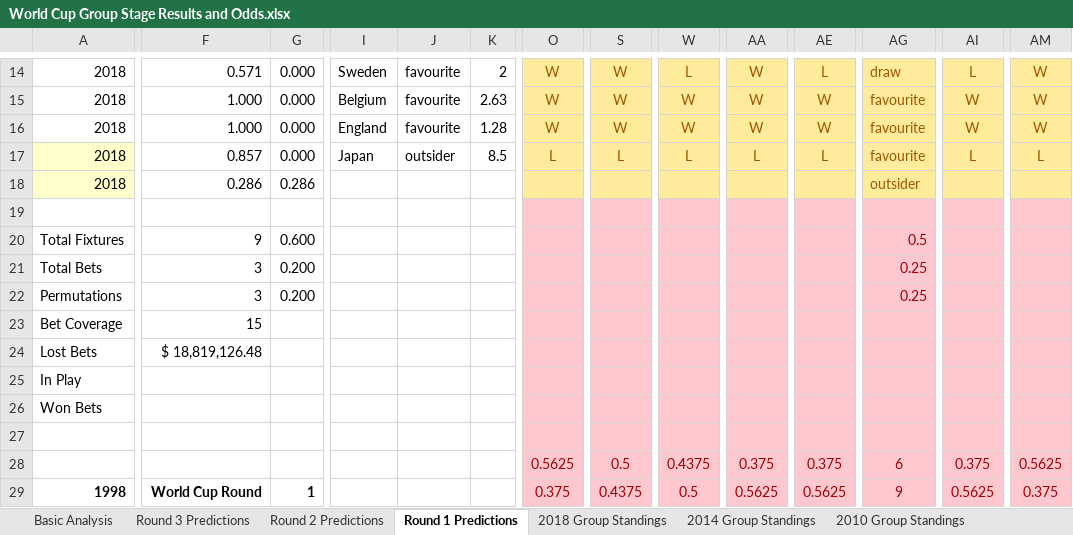
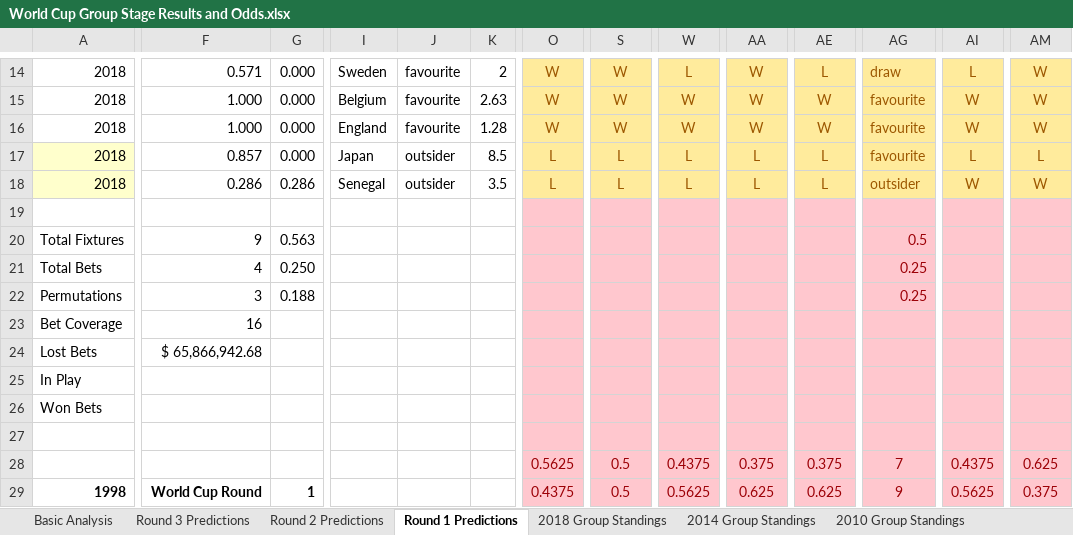
Before and after one commit to mickcarey/FifaWorldCup2018, an Excel workbook: World Cup Group Stage Results and Odds.xlsx, sheet Round 1 Predictions, drawn as a sheet; only a part is shown, gaps mark what is left out; values as stored, in another font and other column widths than the file's, no borders; conditional formats not drawn; the diff covers the shown part only; the diff names each change by its address in the sheet, - before the commit and + after, or states it on an @@ line.

```diff
--- a/World Cup Group Stage Results and Odds.xlsx (sheet Round 1 Predictions)
+++ b/World Cup Group Stage Results and Odds.xlsx (sheet Round 1 Predictions)
-I18: (empty)
+I18: Senegal
-J18: (empty)
+J18: outsider
-K18: (empty)
+K18: 3.5
-O18: (empty)
+O18: L
-S18: (empty)
+S18: L
-W18: (empty)
+W18: L
-AA18: (empty)
+AA18: L
-AE18: (empty)
+AE18: L
-AI18: (empty)
+AI18: W
-AM18: (empty)
+AM18: W
-G20: 0.600
+G20: 0.563
-F21: 3
+F21: 4
-G21: 0.200
+G21: 0.250
-G22: 0.200
+G22: 0.188
-F23: 15
+F23: 16
-F24: $ 18,819,126.48
+F24: $ 65,866,942.68
-AG28: 6
+AG28: 7
-AI28: 0.375
+AI28: 0.4375
-AM28: 0.5625
+AM28: 0.625
-O29: 0.375
+O29: 0.4375
-S29: 0.4375
+S29: 0.5
-W29: 0.5
+W29: 0.5625
-AA29: 0.5625
+AA29: 0.625
-AE29: 0.5625
+AE29: 0.625
```
Also changed, not shown: 26 edited cells elsewhere in this sheet, sheet Round 2 Predictions, sheet 2018 Group Standings, sheet All Group Fixtures, sheet Basic Analysis.
